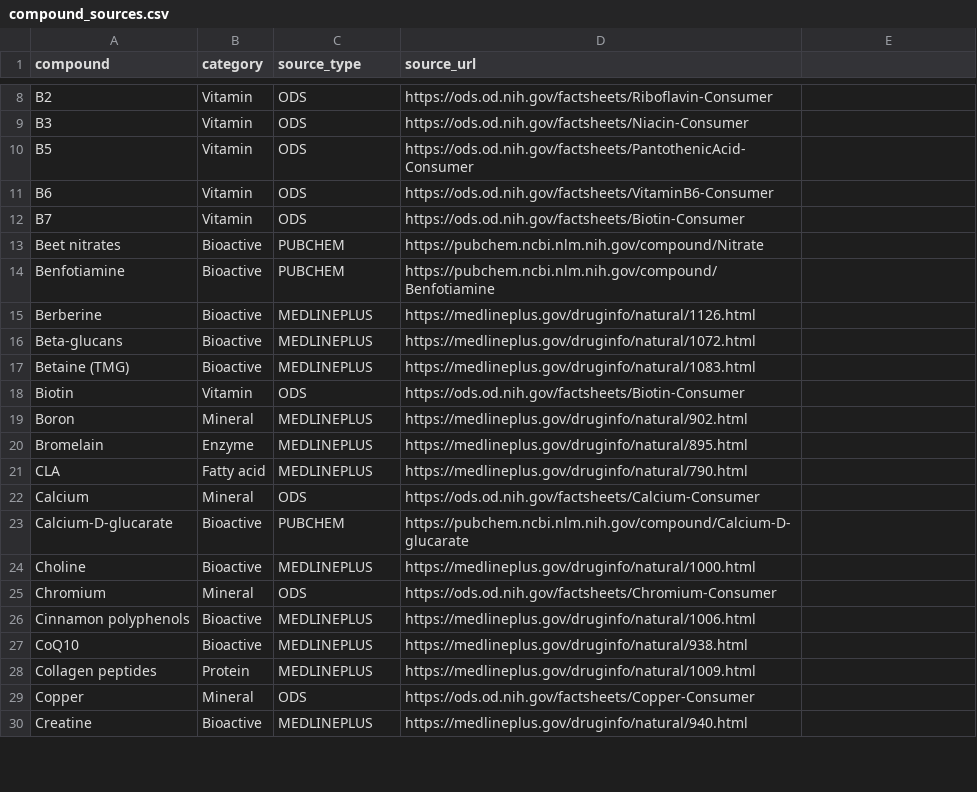
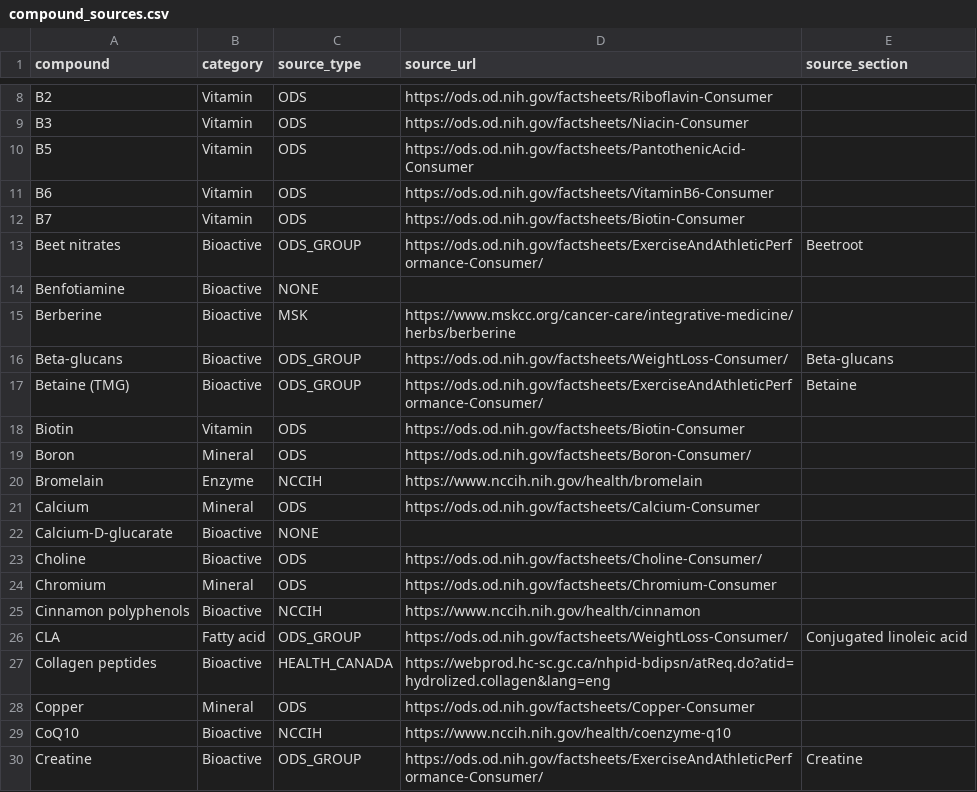
Before and after one commit to sdeshp0/dietary_supplement_database_app, a CSV file: data/compound_sources.csv, drawn as a sheet; only a part is shown, gaps mark what is left out; the diff covers the shown part only.

```diff
--- a/data/compound_sources.csv
+++ b/data/compound_sources.csv
@@ -1 +1 @@
-compound,category,source_type,source_url
+compound,category,source_type,source_url,source_section
@@ -13,5 +13,5 @@ B7,Vitamin,ODS,https://ods.od.nih.gov/factsheets/Biotin-Consumer
-Beet nitrates,Bioactive,PUBCHEM,https://pubchem.ncbi.nlm.nih.gov/compound/Nitrate
-Benfotiamine,Bioactive,PUBCHEM,https://pubchem.ncbi.nlm.nih.gov/compound/Benfotiamine
-Berberine,Bioactive,MEDLINEPLUS,https://medlineplus.gov/druginfo/natural/1126.html
-Beta-glucans,Bioactive,MEDLINEPLUS,https://medlineplus.gov/druginfo/natural/1072.html
-Betaine (TMG),Bioactive,MEDLINEPLUS,https://medlineplus.gov/druginfo/natural/1083.html
+Beet nitrates,Bioactive,ODS_GROUP,https://ods.od.nih.gov/factsheets/ExerciseAndAthleticPerformance-Consumer/,Beetroot
+Benfotiamine,Bioactive,NONE,,
+Berberine,Bioactive,MSK,https://www.mskcc.org/cancer-care/integrative-medicine/herbs/berberine,
+Beta-glucans,Bioactive,ODS_GROUP,https://ods.od.nih.gov/factsheets/WeightLoss-Consumer/,Beta-glucans
+Betaine (TMG),Bioactive,ODS_GROUP,https://ods.od.nih.gov/factsheets/ExerciseAndAthleticPerformance-Consumer/,Betaine
@@ -19,3 +19,2 @@ Biotin,Vitamin,ODS,https://ods.od.nih.gov/factsheets/Biotin-Consumer
-Boron,Mineral,MEDLINEPLUS,https://medlineplus.gov/druginfo/natural/902.html
-Bromelain,Enzyme,MEDLINEPLUS,https://medlineplus.gov/druginfo/natural/895.html
-CLA,Fatty acid,MEDLINEPLUS,https://medlineplus.gov/druginfo/natural/790.html
+Boron,Mineral,ODS,https://ods.od.nih.gov/factsheets/Boron-Consumer/,
+Bromelain,Enzyme,NCCIH,https://www.nccih.nih.gov/health/bromelain,
@@ -23,2 +22,2 @@ Calcium,Mineral,ODS,https://ods.od.nih.gov/factsheets/Calcium-Consumer
-Calcium-D-glucarate,Bioactive,PUBCHEM,https://pubchem.ncbi.nlm.nih.gov/compound/Calcium-D-glucarate
-Choline,Bioactive,MEDLINEPLUS,https://medlineplus.gov/druginfo/natural/1000.html
+Calcium-D-glucarate,Bioactive,NONE,,
+Choline,Bioactive,ODS,https://ods.od.nih.gov/factsheets/Choline-Consumer/,
@@ -26,3 +25,3 @@ Chromium,Mineral,ODS,https://ods.od.nih.gov/factsheets/Chromium-Consumer
-Cinnamon polyphenols,Bioactive,MEDLINEPLUS,https://medlineplus.gov/druginfo/natural/1006.html
-CoQ10,Bioactive,MEDLINEPLUS,https://medlineplus.gov/druginfo/natural/938.html
-Collagen peptides,Protein,MEDLINEPLUS,https://medlineplus.gov/druginfo/natural/1009.html
+Cinnamon polyphenols,Bioactive,NCCIH,https://www.nccih.nih.gov/health/cinnamon,
+CLA,Fatty acid,ODS_GROUP,https://ods.od.nih.gov/factsheets/WeightLoss-Consumer/,Conjugated linoleic acid
+Collagen peptides,Bioactive,HEALTH_CANADA,https://webprod.hc-sc.gc.ca/nhpid-bdipsn/atReq.do?atid=hydrolized.collagen&lang=eng,
@@ -30 +29,2 @@ Copper,Mineral,ODS,https://ods.od.nih.gov/factsheets/Copper-Consumer
-Creatine,Bioactive,MEDLINEPLUS,https://medlineplus.gov/druginfo/natural/940.html
+CoQ10,Bioactive,NCCIH,https://www.nccih.nih.gov/health/coenzyme-q10,
+Creatine,Bioactive,ODS_GROUP,https://ods.od.nih.gov/factsheets/ExerciseAndAthleticPerformance-Consumer/,Creatine
```
Also changed, not shown: 1 added row, 1 removed row and 120 edited cells elsewhere in this file, data/compound_metadata.csv, 3 other files.
